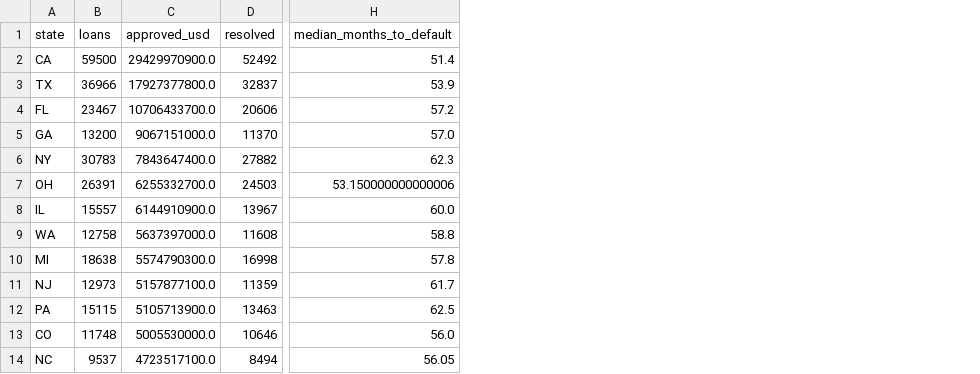
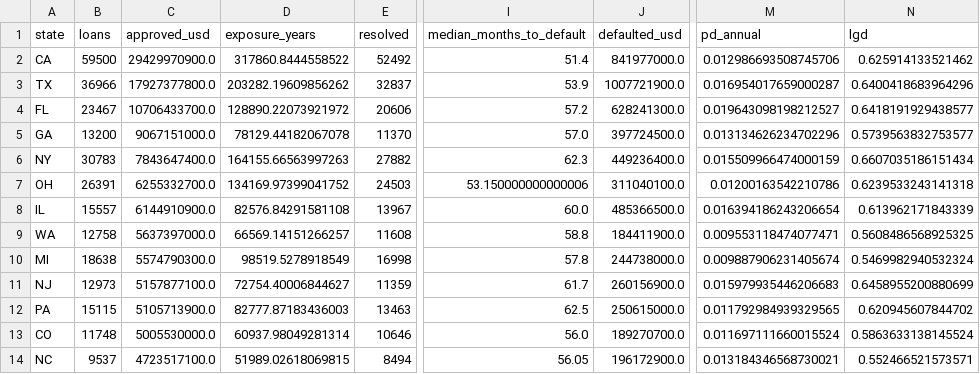
Before and after one commit to Fatimachakib26/fatima-portfolio, a CSV file: data-pipeline/data/marts/by_state.csv, drawn as a sheet; only a part is shown, gaps mark what is left out; the diff names each change by its address in the sheet, - before the commit and + after, or states it on an @@ line.

```diff
--- a/data-pipeline/data/marts/by_state.csv
+++ b/data-pipeline/data/marts/by_state.csv
+column D (exposure_years), rows 2-14: 317860.8444558522 | 203282.19609856262 | 128890.22073921972 | 78129.44182067078 | 164155.66563997263 | 134169.97399041752 | 82576.84291581108 | 66569.14151266257 | 98519.5278918549 | 72754.40006844627 | 82777.87183436003 | 60937.98049281314 | 51989.02618069815
+column J (defaulted_usd), rows 2-14: 841977000.0 | 1007721900.0 | 628241300.0 | 397724500.0 | 449236400.0 | 311040100.0 | 485366500.0 | 184411900.0 | 244738000.0 | 260156900.0 | 250615000.0 | 189270700.0 | 196172900.0
+column M (pd_annual), rows 2-14: 0.012986693508745706 | 0.016954017659000287 | 0.019643098198212527 | 0.013134626234702296 | 0.015509966474000159 | 0.01200163542210786 | 0.016394186243206654 | 0.009553118474077471 | 0.009887906231405674 | 0.015979935446206683 | 0.011792984939329565 | 0.011697111660015524 | 0.013184346568730021
+column N (lgd), rows 2-14: 0.625914133521462 | 0.6400418683964296 | 0.6418191929438577 | 0.5739563832753577 | 0.6607035186151434 | 0.6239533243141318 | 0.613962171843339 | 0.5608486568925325 | 0.5469982940532324 | 0.6458955200880699 | 0.620945607844702 | 0.5863633138145524 | 0.552466521573571
```
Also changed, not shown: data-pipeline/data/marts/by_business_age.csv, data-pipeline/data/marts/by_cohort.csv, 18 other files.
